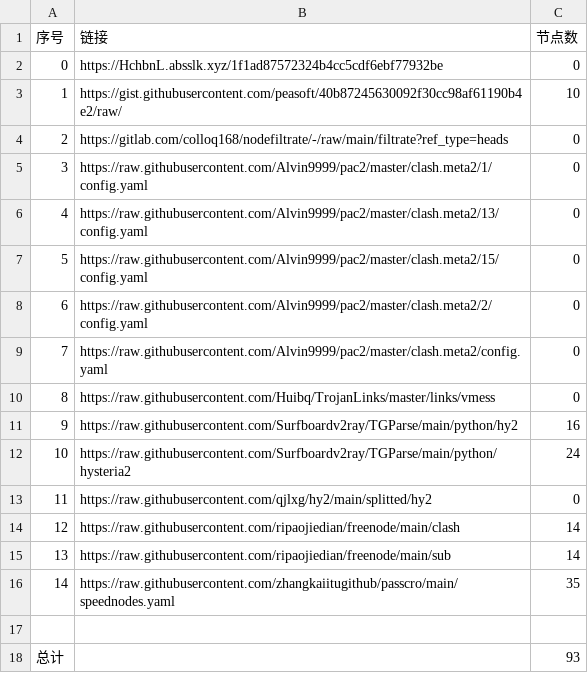
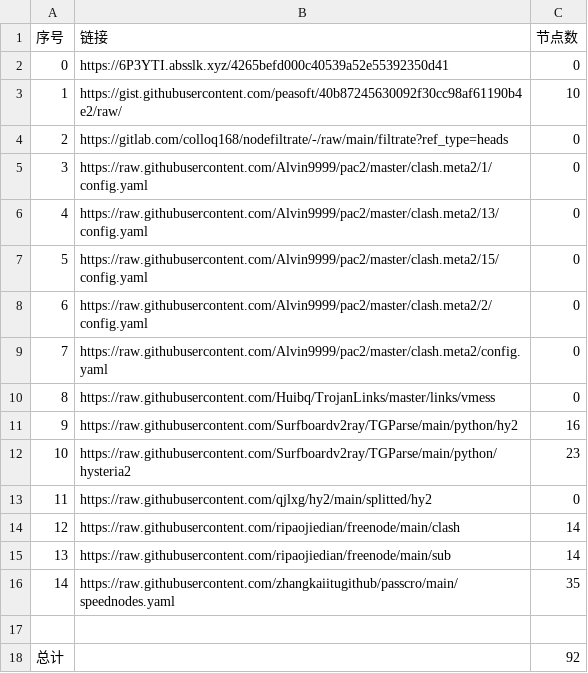
Before and after one commit to AlabasterStone/NoMoreWalls, a CSV file: list_result.csv, drawn as a sheet.

```diff
--- a/list_result.csv
+++ b/list_result.csv
@@ -1,3 +1,3 @@
 序号,链接,节点数
-0,https://HchbnL.absslk.xyz/1f1ad87572324b4cc5cdf6ebf77932be,0
+0,https://6P3YTI.absslk.xyz/4265befd000c40539a52e55392350d41,0
 1,https://gist.githubusercontent.com/peasoft/40b87245630092f30cc98af61190b4e2/raw/,10
@@ -11,3 +11,3 @@
 9,https://raw.githubusercontent.com/Surfboardv2ray/TGParse/main/python/hy2,16
-10,https://raw.githubusercontent.com/Surfboardv2ray/TGParse/main/python/hysteria2,24
+10,https://raw.githubusercontent.com/Surfboardv2ray/TGParse/main/python/hysteria2,23
 11,https://raw.githubusercontent.com/qjlxg/hy2/main/splitted/hy2,0
@@ -17,2 +17,2 @@
 
-总计,,93
+总计,,92
```
Also changed, not shown: 7 other files.
